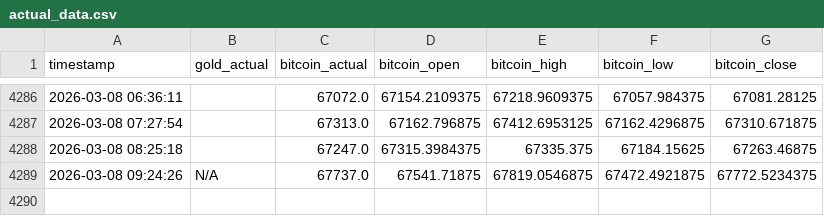
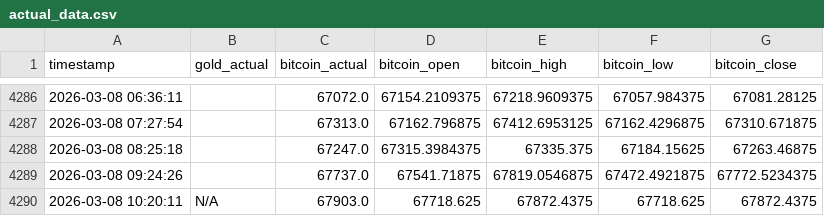
Before and after one commit to mehernsiri-cloud/gold-bitcoin-matrix, a CSV file: data/actual_data.csv, drawn as a sheet; only a part is shown, gaps mark what is left out.

```diff
--- a/data/actual_data.csv
+++ b/data/actual_data.csv
@@ -4288,2 +4288,3 @@ timestamp,gold_actual,bitcoin_actual,bitcoin_open,bitcoin_high,bitcoin_low,bitco
 2026-03-08 08:25:18,,67247.0,67315.3984375,67335.375,67184.15625,67263.46875
-2026-03-08 09:24:26,N/A,67737.0,67541.71875,67819.0546875,67472.4921875,67772.5234375
+2026-03-08 09:24:26,,67737.0,67541.71875,67819.0546875,67472.4921875,67772.5234375
+2026-03-08 10:20:11,N/A,67903.0,67718.625,67872.4375,67718.625,67872.4375
```
Also changed, not shown: data/ai_predictions_log.csv, data/predictions_log.csv.
